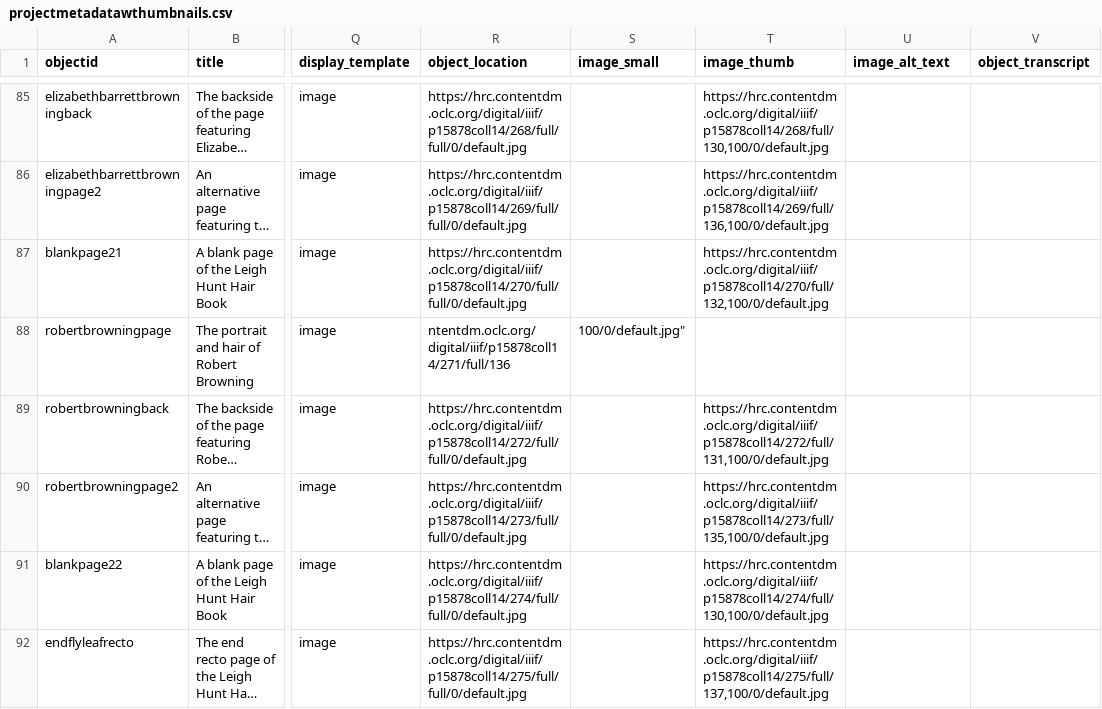
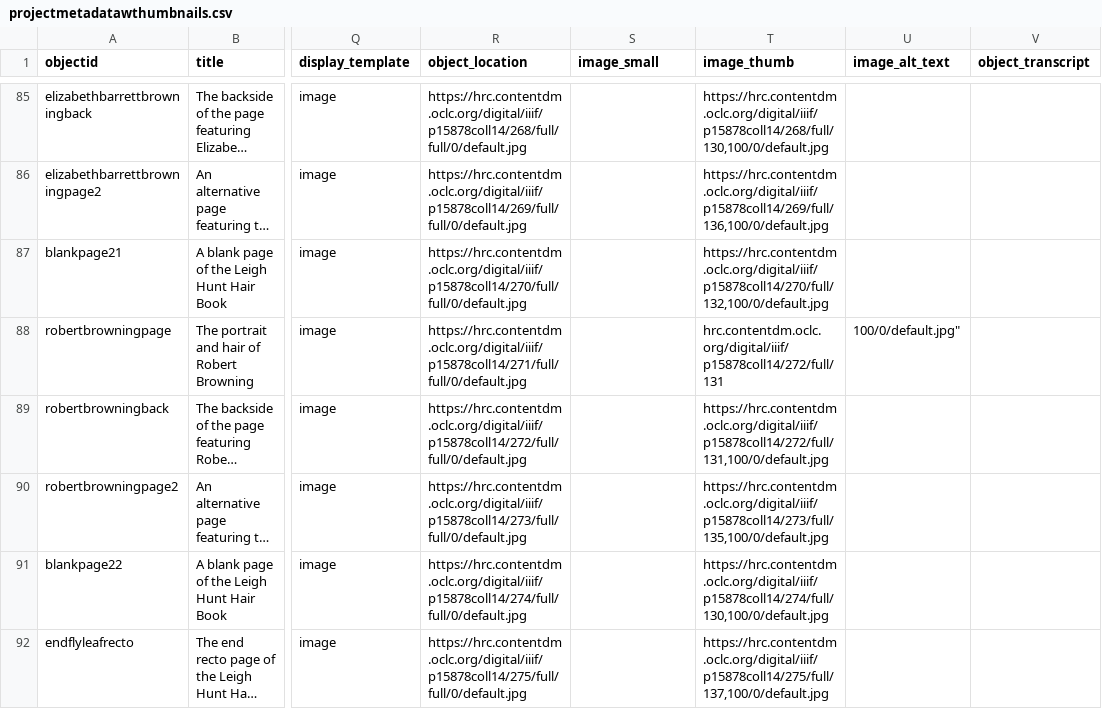
Before and after one commit to trentwintermeier/leigh-hunt-hair-book, a CSV file: _data/projectmetadatawthumbnails.csv, drawn as a sheet; only a part is shown, gaps mark what is left out; long unchanged cells end in …; the diff names each change by its address in the sheet, - before the commit and + after, or states it on an @@ line.

Commit message:
Update projectmetadatawthumbnails.csv

```diff
--- a/_data/projectmetadatawthumbnails.csv
+++ b/_data/projectmetadatawthumbnails.csv
-R88 (object_location): ntentdm.oclc.org/digital/iiif/p15878coll14/271/full/136
+R88 (object_location): https://hrc.contentdm.oclc.org/digital/iiif/p15878coll14/271/full/full/0/default.jpg
-S88 (image_small): 100/0/default.jpg"
+S88 (image_small): (empty)
-T88 (image_thumb): (empty)
+T88 (image_thumb): hrc.contentdm.oclc.org/digital/iiif/p15878coll14/272/full/131
-U88 (image_alt_text): (empty)
+U88 (image_alt_text): 100/0/default.jpg"
```
